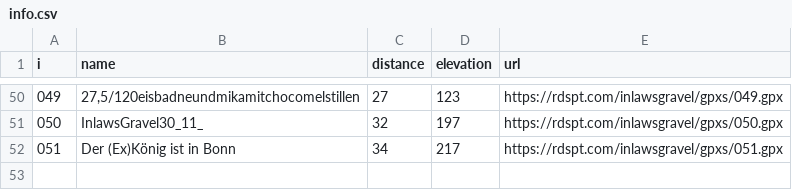
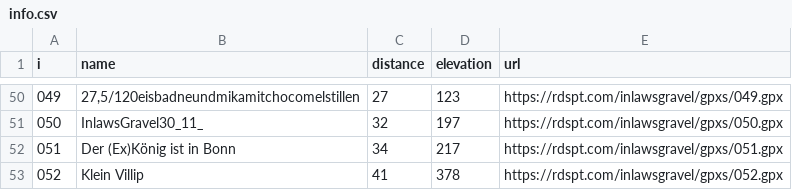
Before and after one commit to bearums/bearums.github.io, a CSV file: inlawsgravel/gpxs/info.csv, drawn as a sheet; only a part is shown, gaps mark what is left out; the diff names each change by its address in the sheet, - before the commit and + after, or states it on an @@ line.

```diff
--- a/inlawsgravel/gpxs/info.csv
+++ b/inlawsgravel/gpxs/info.csv
+row 53: 052 | Klein Villip | 41 | 378 | https://rdspt.com/inlawsgravel/gpxs/052.gpx
```
Also changed, not shown: 7 other files.
